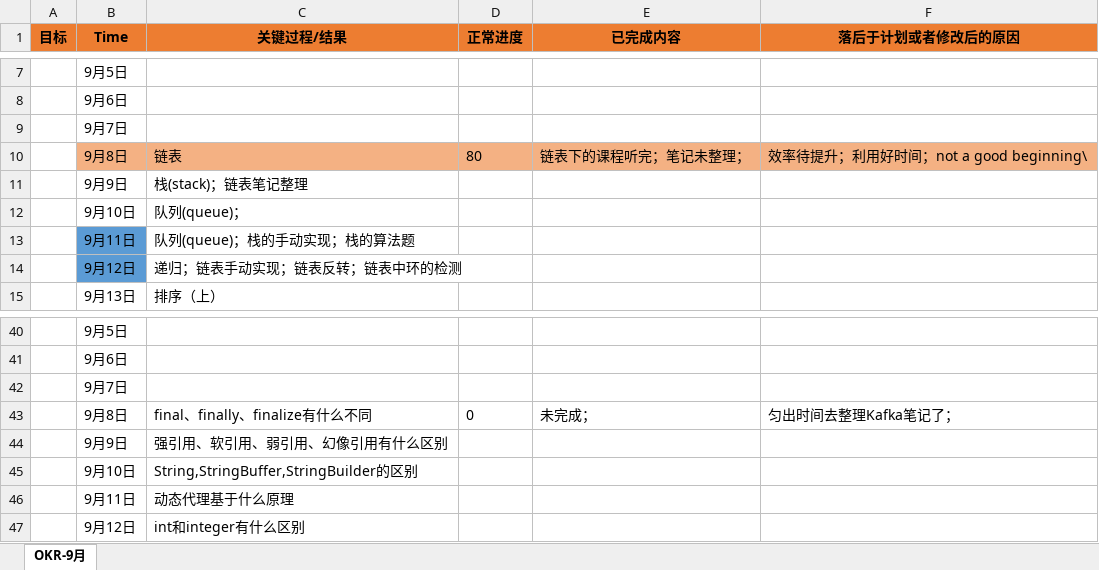
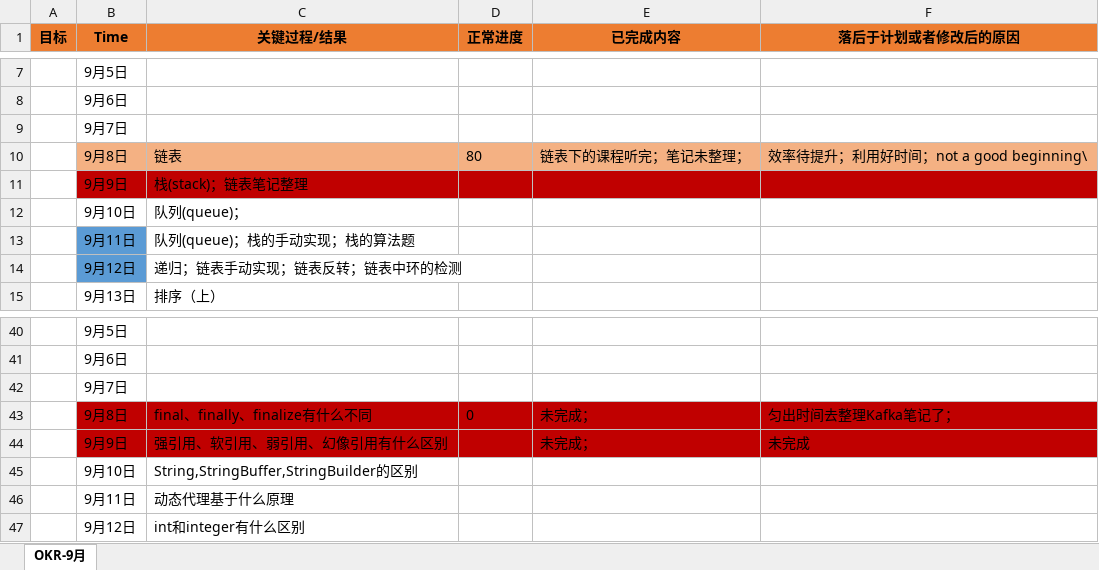
Before and after one commit to ATOZ-HJ/Bookmark, an Excel workbook: notebook/PLAN/2021-09-OKR.xlsx, sheet OKR-9月, drawn as a sheet; only a part is shown, gaps mark what is left out; values as stored, in another font and other column widths than the file's, no borders; the diff names each change by its address in the sheet, - before the commit and + after, or states it on an @@ line.

```diff
--- a/notebook/PLAN/2021-09-OKR.xlsx (sheet OKR-9月)
+++ b/notebook/PLAN/2021-09-OKR.xlsx (sheet OKR-9月)
-A11:F11 fill: none
+A11:F11 fill: #C00000
-A43:F44 fill: none
+A43:F44 fill: #C00000
-E44 (已完成内容): (empty)
+E44 (已完成内容): 未完成；
-F44 (落后于计划或者修改后的原因): (empty)
+F44 (落后于计划或者修改后的原因): 未完成
```
Also changed, not shown: 1 other file.
